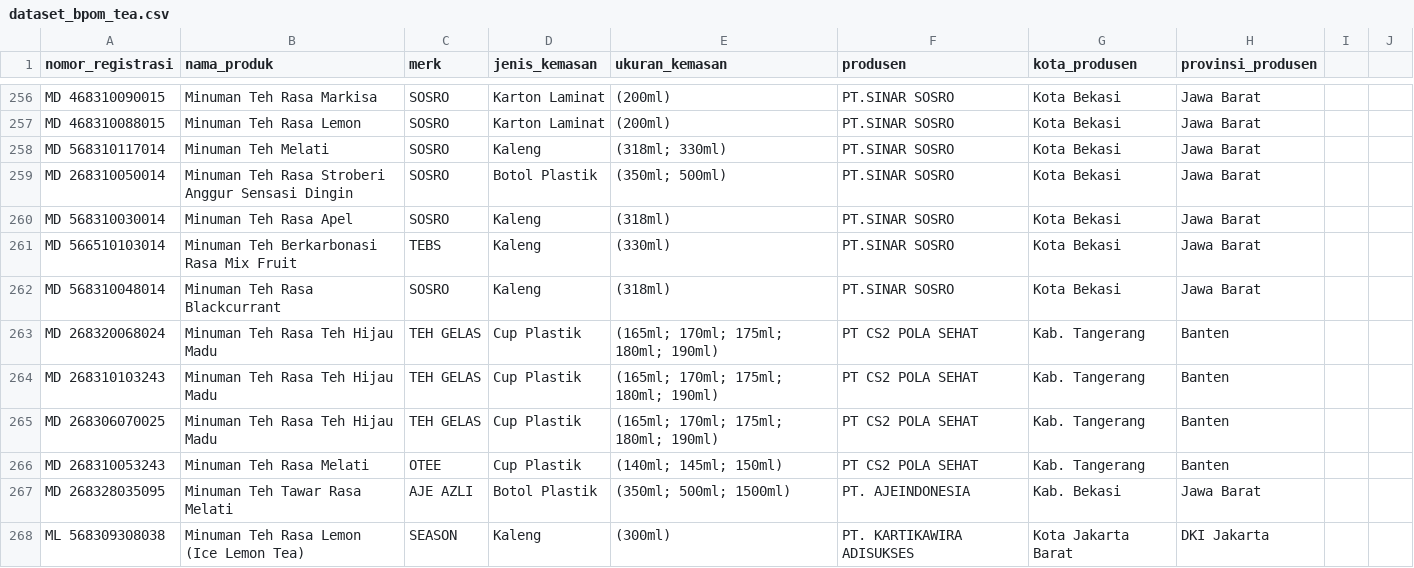
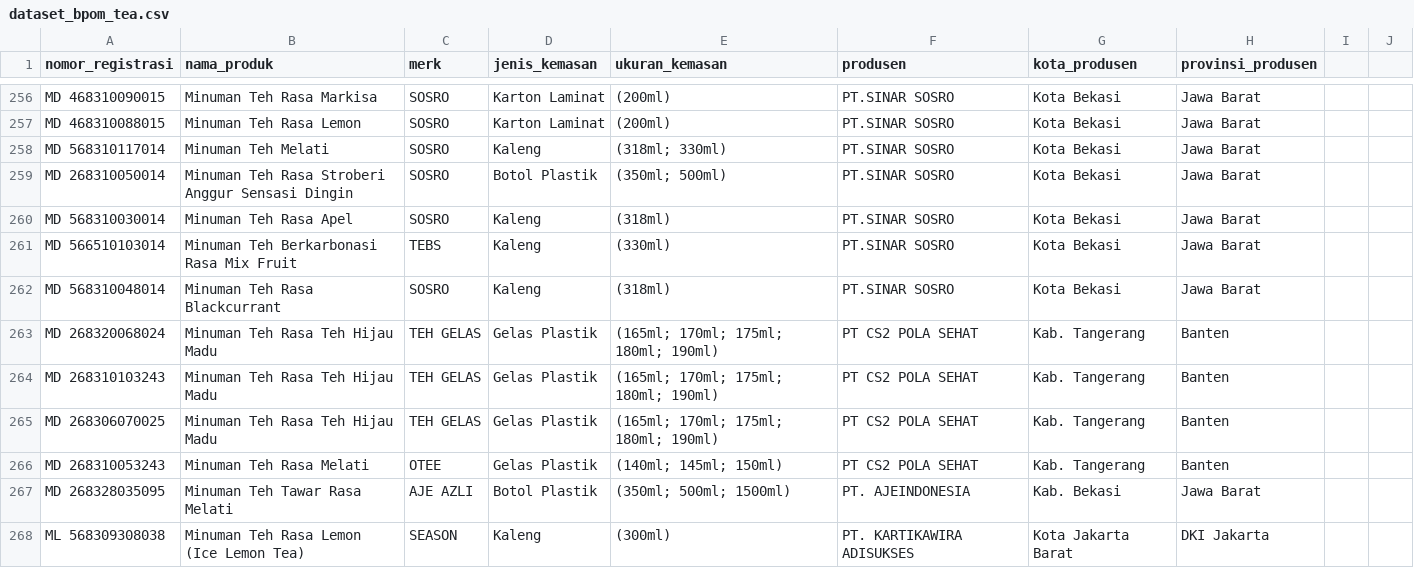
Before and after one commit to yogski/bpom-visualization, a CSV file: dataset_bpom_tea.csv, drawn as a sheet; only a part is shown, gaps mark what is left out; the diff covers the shown part only.

```diff
--- a/dataset_bpom_tea.csv
+++ b/dataset_bpom_tea.csv
@@ -263,4 +263,4 @@ MD 568310048014,Minuman Teh Rasa Blackcurrant,SOSRO,Kaleng, (318ml),PT.SINAR SOS
-MD 268320068024,Minuman Teh Rasa Teh Hijau Madu,TEH GELAS,Cup Plastik, (165ml; 170ml; 175ml; 180ml; 190ml),PT CS2 POLA SEHAT, Kab. Tangerang, Banten,
-MD 268310103243,Minuman Teh Rasa Teh Hijau Madu,TEH GELAS,Cup Plastik, (165ml; 170ml; 175ml; 180ml; 190ml),PT CS2 POLA SEHAT, Kab. Tangerang, Banten,
-MD 268306070025,Minuman Teh Rasa Teh Hijau Madu,TEH GELAS,Cup Plastik, (165ml; 170ml; 175ml; 180ml; 190ml),PT CS2 POLA SEHAT, Kab. Tangerang, Banten,
-MD 268310053243,Minuman Teh Rasa Melati,OTEE,Cup Plastik, (140ml; 145ml; 150ml),PT CS2 POLA SEHAT, Kab. Tangerang, Banten,
+MD 268320068024,Minuman Teh Rasa Teh Hijau Madu,TEH GELAS,Gelas Plastik, (165ml; 170ml; 175ml; 180ml; 190ml),PT CS2 POLA SEHAT, Kab. Tangerang, Banten
+MD 268310103243,Minuman Teh Rasa Teh Hijau Madu,TEH GELAS,Gelas Plastik, (165ml; 170ml; 175ml; 180ml; 190ml),PT CS2 POLA SEHAT, Kab. Tangerang, Banten
+MD 268306070025,Minuman Teh Rasa Teh Hijau Madu,TEH GELAS,Gelas Plastik, (165ml; 170ml; 175ml; 180ml; 190ml),PT CS2 POLA SEHAT, Kab. Tangerang, Banten
+MD 268310053243,Minuman Teh Rasa Melati,OTEE,Gelas Plastik, (140ml; 145ml; 150ml),PT CS2 POLA SEHAT, Kab. Tangerang, Banten
```
Also changed, not shown: 95 edited cells elsewhere in this file, 2 other files.
